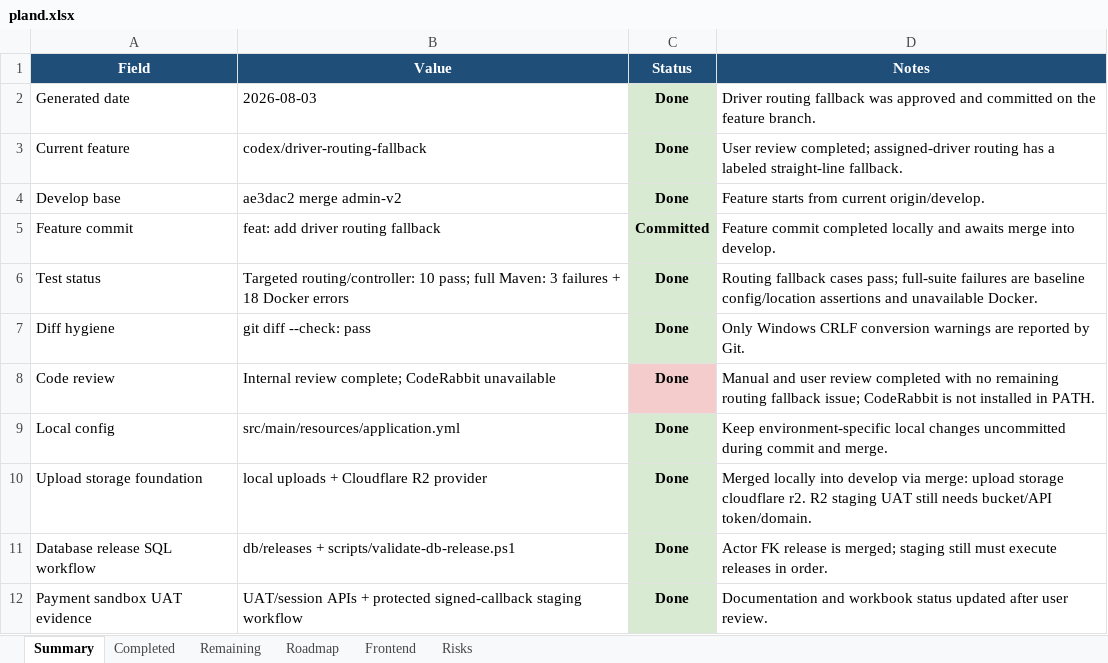
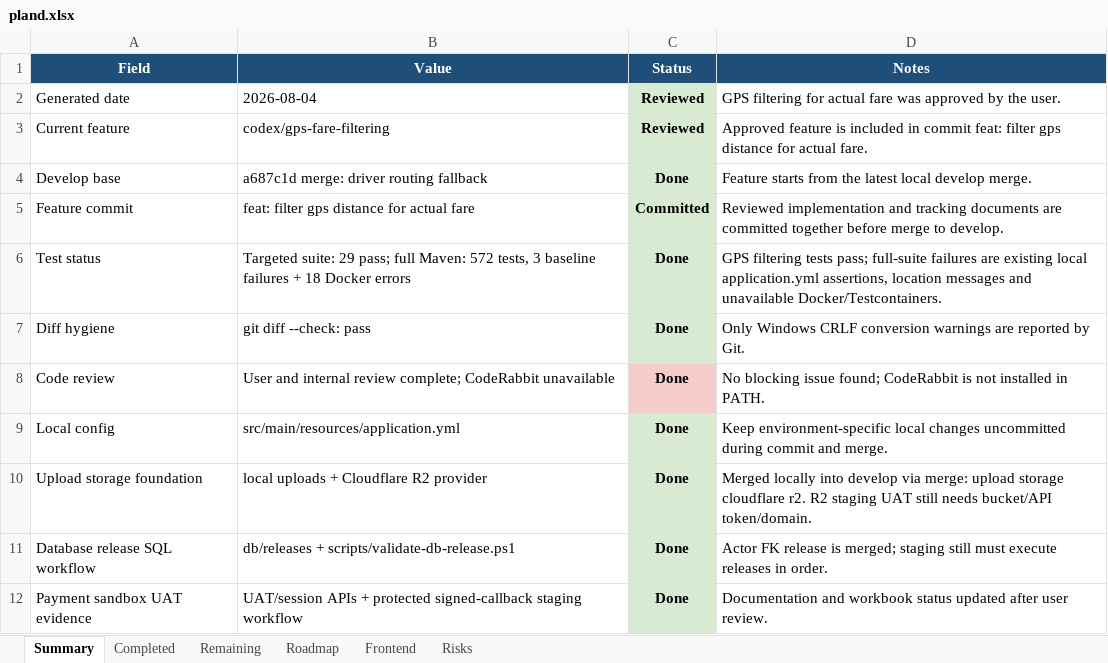
Before and after one commit to Luctran12/goride, an Excel workbook: docs/pland.xlsx, sheet Summary, drawn as a sheet; only a part is shown; values as stored, in another font and other column widths than the file's, no borders; table styles not drawn; the diff names each change by its address in the sheet, - before the commit and + after, or states it on an @@ line.

Commit message:
feat: filter gps distance for actual fare

```diff
--- a/docs/pland.xlsx (sheet Summary)
+++ b/docs/pland.xlsx (sheet Summary)
-B2 (Value): 2026-08-03
+B2 (Value): 2026-08-04
-C2:C3 (Status): Done
+C2:C3 (Status): Reviewed
-D2 (Notes): Driver routing fallback was approved and committed on the feature branch.
+D2 (Notes): GPS filtering for actual fare was approved by the user.
-B3 (Value): codex/driver-routing-fallback
+B3 (Value): codex/gps-fare-filtering
-D3 (Notes): User review completed; assigned-driver routing has a labeled straight-line fallback.
+D3 (Notes): Approved feature is included in commit feat: filter gps distance for actual fare.
-B4 (Value): ae3dac2 merge admin-v2
+B4 (Value): a687c1d merge: driver routing fallback
-D4 (Notes): …starts from current origin/develop.
+D4 (Notes): …starts from the latest local develop merge.
-B5 (Value): feat: add driver routing fallback
+B5 (Value): feat: filter gps distance for actual fare
-D5 (Notes): Feature commit completed locally and awaits merge into develop.
+D5 (Notes): Reviewed implementation and tracking documents are committed together before merge to develop.
-B6 (Value): Targeted routing/controller: 10 pass; full Maven: 3 failures +…
+B6 (Value): Targeted suite: 29 pass; full Maven: 572 tests, 3 baseline failures +…
-D6 (Notes): Routing fallback cases pass; full-suite failures are baseline config/location assertions and unavailable Docker.
+D6 (Notes): GPS filtering tests pass; full-suite failures are existing local application.yml assertions, location messages and unavailable Docker/Testcontainers.
-B8 (Value): Internal review complete;…
+B8 (Value): User and internal review complete;…
-D8 (Notes): Manual and user review completed with no remaining routing fallback issue; CodeRabbit is…
+D8 (Notes): No blocking issue found; CodeRabbit is…
```
Also changed, not shown: sheet Remaining, sheet Completed, sheet Risks, sheet Roadmap, sheet Frontend, 10 other files.
